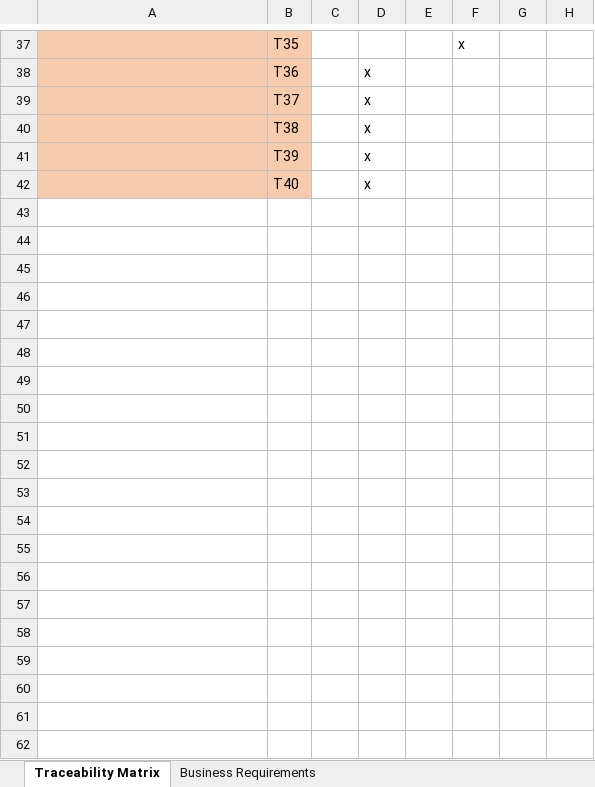
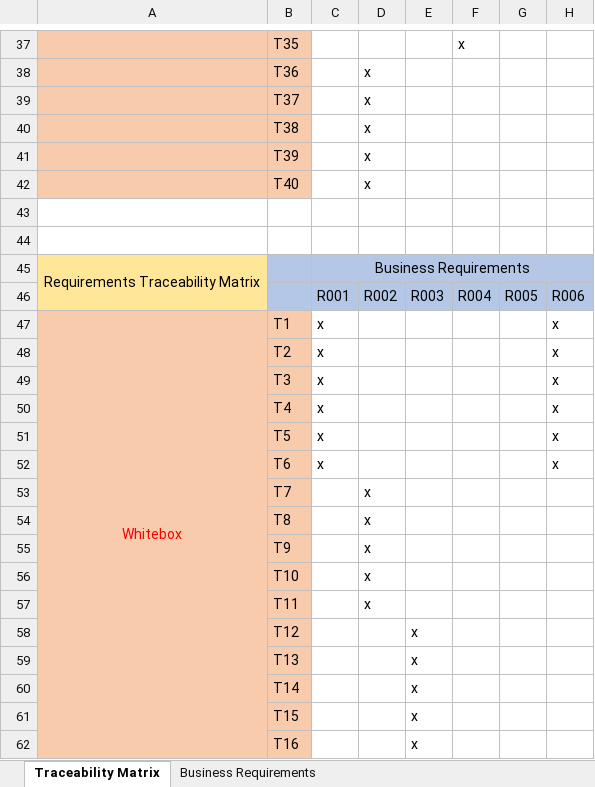
Before and after one commit to hndangkhoa1994-sudo/Software-Testing---Truck-Route, an Excel workbook: Documents/Testing/Test Documents/Group 1-traceability-matrix.xlsx, sheet Traceability Matrix, drawn as a sheet; only a part is shown, gaps mark what is left out; values as stored, in another font and other column widths than the file's, no borders; the diff covers the shown part only; the diff names each change by its address in the sheet, - before the commit and + after, or states it on an @@ line.

Commit message:
Documents\Testing\Test Documents\Test Case Whitebox-group1.xlsx Documents\Testing\Test Documents\Group 1-traceability-matrix.xlsx

```diff
--- a/Documents/Testing/Test Documents/Group 1-traceability-matrix.xlsx (sheet Traceability Matrix)
+++ b/Documents/Testing/Test Documents/Group 1-traceability-matrix.xlsx (sheet Traceability Matrix)
+row 43: (empty)
+row 44: (empty)
+row 45: Requirements Traceability Matrix |  | Business Requirements
+row 46:  |  | R001 | R002 | R003 | R004 | R005 | R006
+row 47: Whitebox | T1 | x |  |  |  |  | x
+row 48:  | T2 | x |  |  |  |  | x
+row 49:  | T3 | x |  |  |  |  | x
+row 50:  | T4 | x |  |  |  |  | x
+row 51:  | T5 | x |  |  |  |  | x
+row 52:  | T6 | x |  |  |  |  | x
+row 53:  | T7 |  | x
+row 54:  | T8 |  | x
+row 55:  | T9 |  | x
+row 56:  | T10 |  | x
+row 57:  | T11 |  | x
+row 58:  | T12 |  |  | x
+row 59:  | T13 |  |  | x
+row 60:  | T14 |  |  | x
+row 61:  | T15 |  |  | x
+row 62:  | T16 |  |  | x
```
Also changed, not shown: 10 added rows and 1 edited cell elsewhere in this sheet, 1 other file.
